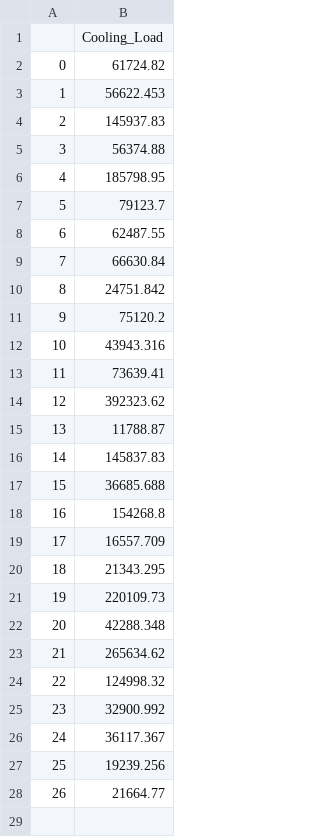
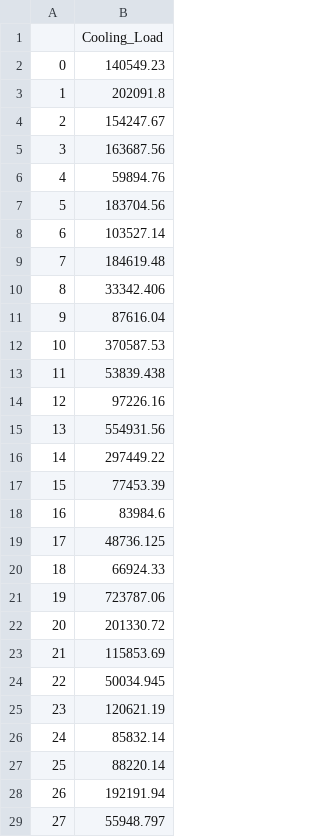
Before and after one commit to Wapity/DeepBIM, a CSV file: Model/Prediction_deep_learning/data/predictions_cooling.csv, drawn as a sheet; only a part is shown; the diff covers the shown part only.

```diff
--- a/Model/Prediction_deep_learning/data/predictions_cooling.csv
+++ b/Model/Prediction_deep_learning/data/predictions_cooling.csv
@@ -1,28 +1,29 @@
 ,Cooling_Load
-0,61724.82
-1,56622.453
-2,145937.83
-3,56374.88
-4,185798.95
-5,79123.7
-6,62487.55
-7,66630.84
-8,24751.842
-9,75120.2
-10,43943.316
-11,73639.41
-12,392323.62
-13,11788.87
-14,145837.83
-15,36685.688
-16,154268.8
-17,16557.709
-18,21343.295
-19,220109.73
-20,42288.348
-21,265634.62
-22,124998.32
-23,32900.992
-24,36117.367
-25,19239.256
-26,21664.77
+0,140549.23
+1,202091.8
+2,154247.67
+3,163687.56
+4,59894.76
+5,183704.56
+6,103527.14
+7,184619.48
+8,33342.406
+9,87616.04
+10,370587.53
+11,53839.438
+12,97226.16
+13,554931.56
+14,297449.22
+15,77453.39
+16,83984.6
+17,48736.125
+18,66924.33
+19,723787.06
+20,201330.72
+21,115853.69
+22,50034.945
+23,120621.19
+24,85832.14
+25,88220.14
+26,192191.94
+27,55948.797
```
Also changed, not shown: 3 added rows elsewhere in this file, Model/Prediction_deep_learning/data/predictions_heating.csv, 3 other files.
